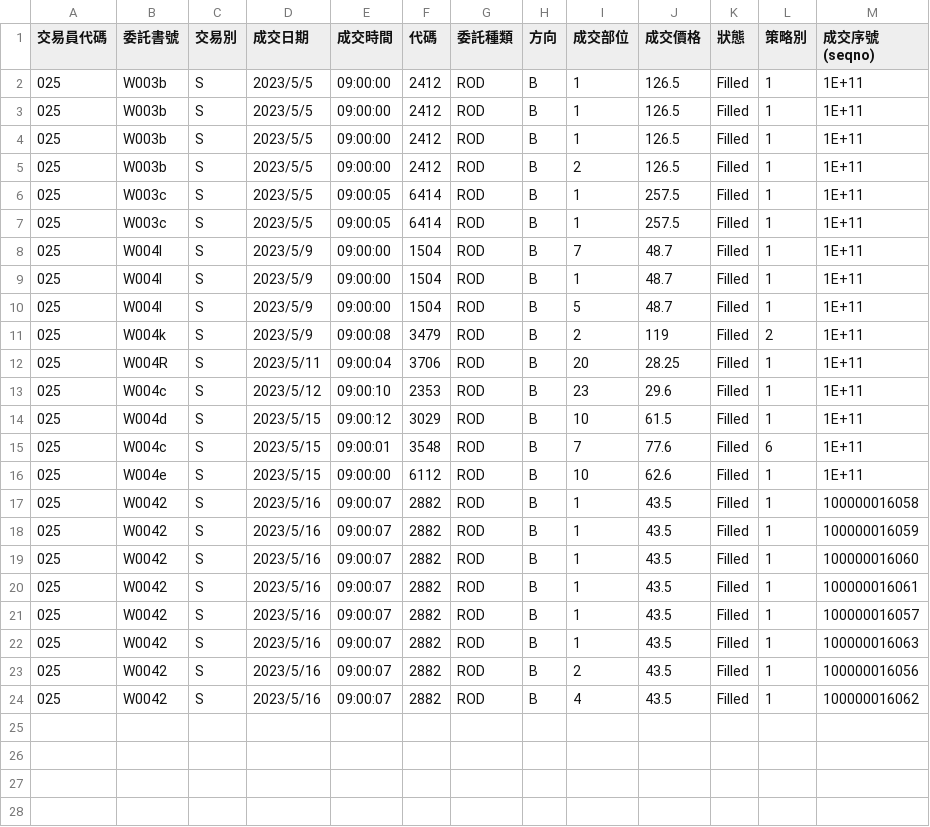
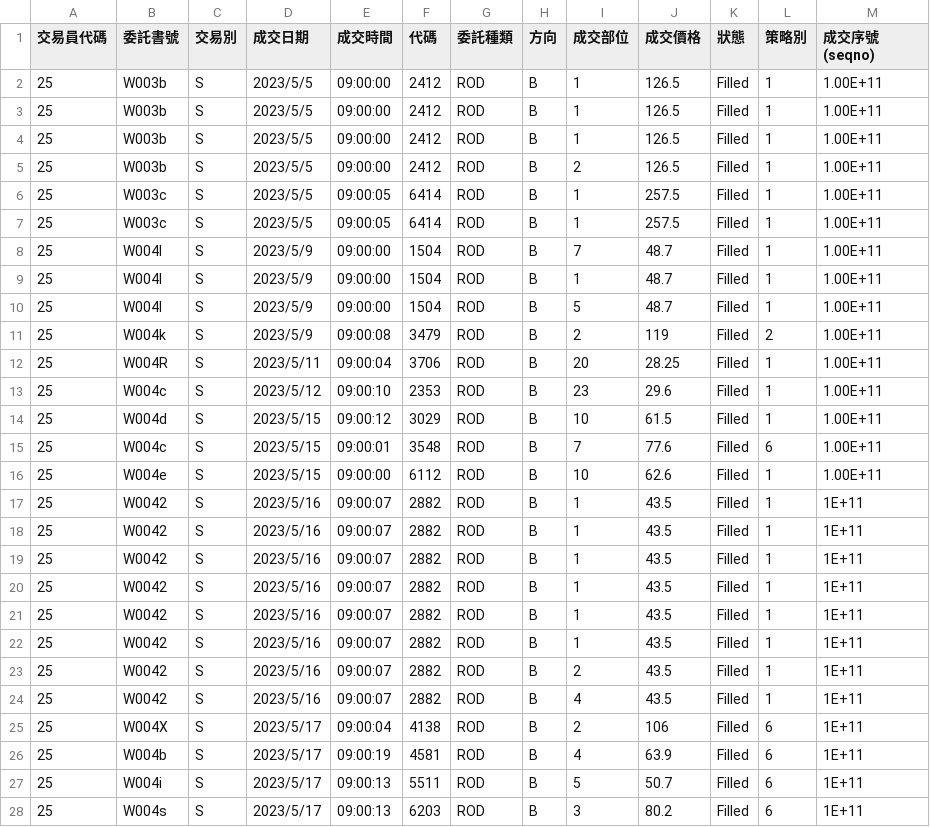
Before and after one commit to quanthsu/proprietary, a CSV file: status/trades.csv, drawn as a sheet; only a part is shown; the diff covers the shown part only.

Commit message:
feat: automatically update orders and trades

```diff
--- a/status/trades.csv
+++ b/status/trades.csv
@@ -1,24 +1,28 @@
 交易員代碼,委託書號,交易別,成交日期,成交時間,代碼,委託種類,方向,成交部位,成交價格,狀態,策略別,成交序號 (seqno)
-025,W003b,S,2023/5/5,09:00:00,2412,ROD,B,1,126.5,Filled,1,1E+11
-025,W003b,S,2023/5/5,09:00:00,2412,ROD,B,1,126.5,Filled,1,1E+11
-025,W003b,S,2023/5/5,09:00:00,2412,ROD,B,1,126.5,Filled,1,1E+11
-025,W003b,S,2023/5/5,09:00:00,2412,ROD,B,2,126.5,Filled,1,1E+11
-025,W003c,S,2023/5/5,09:00:05,6414,ROD,B,1,257.5,Filled,1,1E+11
-025,W003c,S,2023/5/5,09:00:05,6414,ROD,B,1,257.5,Filled,1,1E+11
-025,W004l,S,2023/5/9,09:00:00,1504,ROD,B,7,48.7,Filled,1,1E+11
-025,W004l,S,2023/5/9,09:00:00,1504,ROD,B,1,48.7,Filled,1,1E+11
-025,W004l,S,2023/5/9,09:00:00,1504,ROD,B,5,48.7,Filled,1,1E+11
-025,W004k,S,2023/5/9,09:00:08,3479,ROD,B,2,119,Filled,2,1E+11
-025,W004R,S,2023/5/11,09:00:04,3706,ROD,B,20,28.25,Filled,1,1E+11
-025,W004c,S,2023/5/12,09:00:10,2353,ROD,B,23,29.6,Filled,1,1E+11
-025,W004d,S,2023/5/15,09:00:12,3029,ROD,B,10,61.5,Filled,1,1E+11
-025,W004c,S,2023/5/15,09:00:01,3548,ROD,B,7,77.6,Filled,6,1E+11
-025,W004e,S,2023/5/15,09:00:00,6112,ROD,B,10,62.6,Filled,1,1E+11
-025,W0042,S,2023/5/16,09:00:07,2882,ROD,B,1,43.5,Filled,1,100000016058
-025,W0042,S,2023/5/16,09:00:07,2882,ROD,B,1,43.5,Filled,1,100000016059
-025,W0042,S,2023/5/16,09:00:07,2882,ROD,B,1,43.5,Filled,1,100000016060
-025,W0042,S,2023/5/16,09:00:07,2882,ROD,B,1,43.5,Filled,1,100000016061
-025,W0042,S,2023/5/16,09:00:07,2882,ROD,B,1,43.5,Filled,1,100000016057
-025,W0042,S,2023/5/16,09:00:07,2882,ROD,B,1,43.5,Filled,1,100000016063
-025,W0042,S,2023/5/16,09:00:07,2882,ROD,B,2,43.5,Filled,1,100000016056
-025,W0042,S,2023/5/16,09:00:07,2882,ROD,B,4,43.5,Filled,1,100000016062
+25,W003b,S,2023/5/5,09:00:00,2412,ROD,B,1,126.5,Filled,1,1.00E+11
+25,W003b,S,2023/5/5,09:00:00,2412,ROD,B,1,126.5,Filled,1,1.00E+11
+25,W003b,S,2023/5/5,09:00:00,2412,ROD,B,1,126.5,Filled,1,1.00E+11
+25,W003b,S,2023/5/5,09:00:00,2412,ROD,B,2,126.5,Filled,1,1.00E+11
+25,W003c,S,2023/5/5,09:00:05,6414,ROD,B,1,257.5,Filled,1,1.00E+11
+25,W003c,S,2023/5/5,09:00:05,6414,ROD,B,1,257.5,Filled,1,1.00E+11
+25,W004l,S,2023/5/9,09:00:00,1504,ROD,B,7,48.7,Filled,1,1.00E+11
+25,W004l,S,2023/5/9,09:00:00,1504,ROD,B,1,48.7,Filled,1,1.00E+11
+25,W004l,S,2023/5/9,09:00:00,1504,ROD,B,5,48.7,Filled,1,1.00E+11
+25,W004k,S,2023/5/9,09:00:08,3479,ROD,B,2,119,Filled,2,1.00E+11
+25,W004R,S,2023/5/11,09:00:04,3706,ROD,B,20,28.25,Filled,1,1.00E+11
+25,W004c,S,2023/5/12,09:00:10,2353,ROD,B,23,29.6,Filled,1,1.00E+11
+25,W004d,S,2023/5/15,09:00:12,3029,ROD,B,10,61.5,Filled,1,1.00E+11
+25,W004c,S,2023/5/15,09:00:01,3548,ROD,B,7,77.6,Filled,6,1.00E+11
+25,W004e,S,2023/5/15,09:00:00,6112,ROD,B,10,62.6,Filled,1,1.00E+11
+25,W0042,S,2023/5/16,09:00:07,2882,ROD,B,1,43.5,Filled,1,1E+11
+25,W0042,S,2023/5/16,09:00:07,2882,ROD,B,1,43.5,Filled,1,1E+11
+25,W0042,S,2023/5/16,09:00:07,2882,ROD,B,1,43.5,Filled,1,1E+11
+25,W0042,S,2023/5/16,09:00:07,2882,ROD,B,1,43.5,Filled,1,1E+11
+25,W0042,S,2023/5/16,09:00:07,2882,ROD,B,1,43.5,Filled,1,1E+11
+25,W0042,S,2023/5/16,09:00:07,2882,ROD,B,1,43.5,Filled,1,1E+11
+25,W0042,S,2023/5/16,09:00:07,2882,ROD,B,2,43.5,Filled,1,1E+11
+25,W0042,S,2023/5/16,09:00:07,2882,ROD,B,4,43.5,Filled,1,1E+11
+25,W004X,S,2023/5/17,09:00:04,4138,ROD,B,2,106,Filled,6,1E+11
+25,W004b,S,2023/5/17,09:00:19,4581,ROD,B,4,63.9,Filled,6,1E+11
+25,W004i,S,2023/5/17,09:00:13,5511,ROD,B,5,50.7,Filled,6,1E+11
+25,W004s,S,2023/5/17,09:00:13,6203,ROD,B,3,80.2,Filled,6,1E+11
```
Also changed, not shown: 1 added row elsewhere in this file, status/orders.csv, 14 other files.
